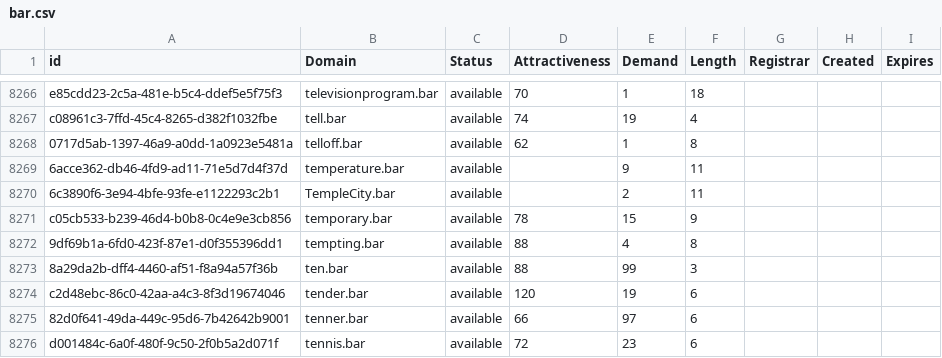
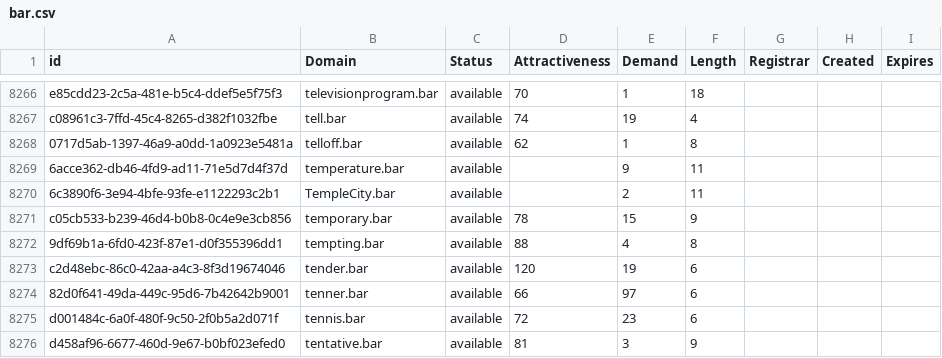
Before and after one commit to UniqueDomains/bar-oneword-domains, a CSV file: bar.csv, drawn as a sheet; only a part is shown, gaps mark what is left out; the shorter side is filled out with more unchanged rows; the diff names each change by its address in the sheet, - before the commit and + after, or states it on an @@ line.

Commit message:
Domains update

```diff
--- a/bar.csv
+++ b/bar.csv
-row 8273: 8a29da2b-dff4-4460-af51-f8a94a57f36b | ten.bar | available | 88 | 99 | 3
```
Also changed, not shown: 2 other files.
